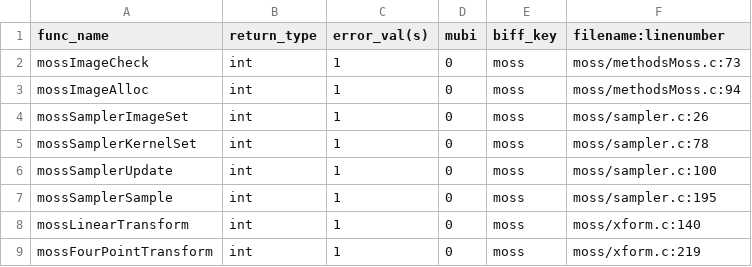
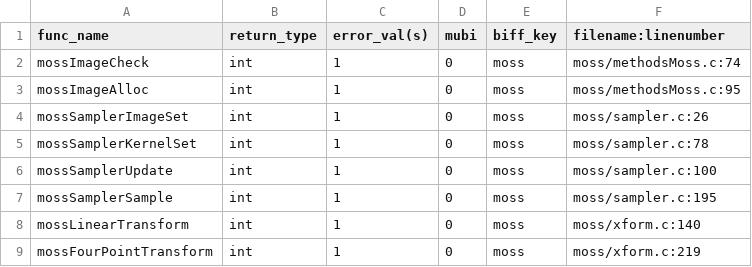
Before and after one commit to Listening-Exchange/DELETE_ME_TEEM_DEMO, a CSV file: python/cffi/biffdata/moss.csv, drawn as a sheet.

Commit message:
sync with source
git-svn-id: file:///home/johnsonhj/src/TEEM_TRANSITION/teem_svn2git/local_svn_repo_mirror/code/teem/trunk@7141 3d70eeeb-363e-0410-a505-8a46323a89f2

```diff
--- a/python/cffi/biffdata/moss.csv
+++ b/python/cffi/biffdata/moss.csv
@@ -1,4 +1,4 @@
 func_name,return_type,error_val(s),mubi,biff_key,filename:linenumber
-mossImageCheck,int,1,0,moss,moss/methodsMoss.c:73
-mossImageAlloc,int,1,0,moss,moss/methodsMoss.c:94
+mossImageCheck,int,1,0,moss,moss/methodsMoss.c:74
+mossImageAlloc,int,1,0,moss,moss/methodsMoss.c:95
 mossSamplerImageSet,int,1,0,moss,moss/sampler.c:26
```
